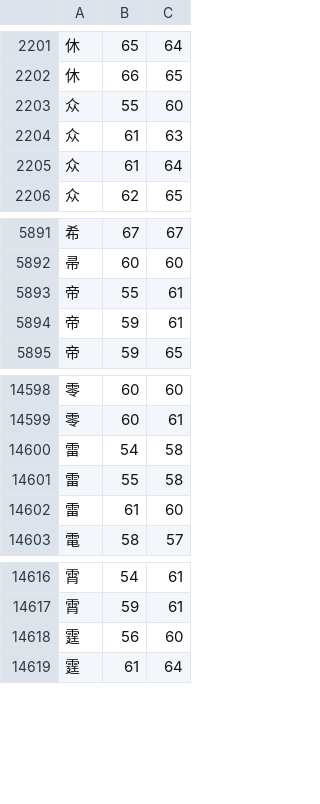
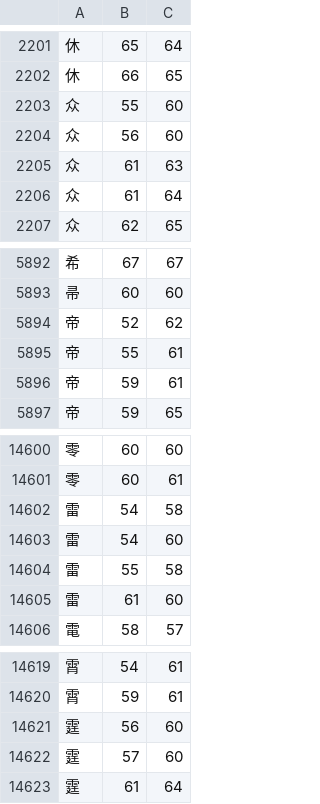
Before and after one commit to KarlTDebiec/Scinoephile, a CSV file: scinoephile/data/ocr/char_dims_1.csv, drawn as a sheet; only a part is shown, gaps mark what is left out; the diff names each change by its address in the sheet, - before the commit and + after, or states it on an @@ line.

```diff
--- a/scinoephile/data/ocr/char_dims_1.csv
+++ b/scinoephile/data/ocr/char_dims_1.csv
+row 2204: 众 | 56 | 60
+row 5894: 帝 | 52 | 62
+row 14603: 雷 | 54 | 60
+row 14622: 霆 | 57 | 60
```
Also changed, not shown: scinoephile/data/ocr/char_dims_3.csv, scinoephile/data/ocr/char_pair_gaps.csv.
